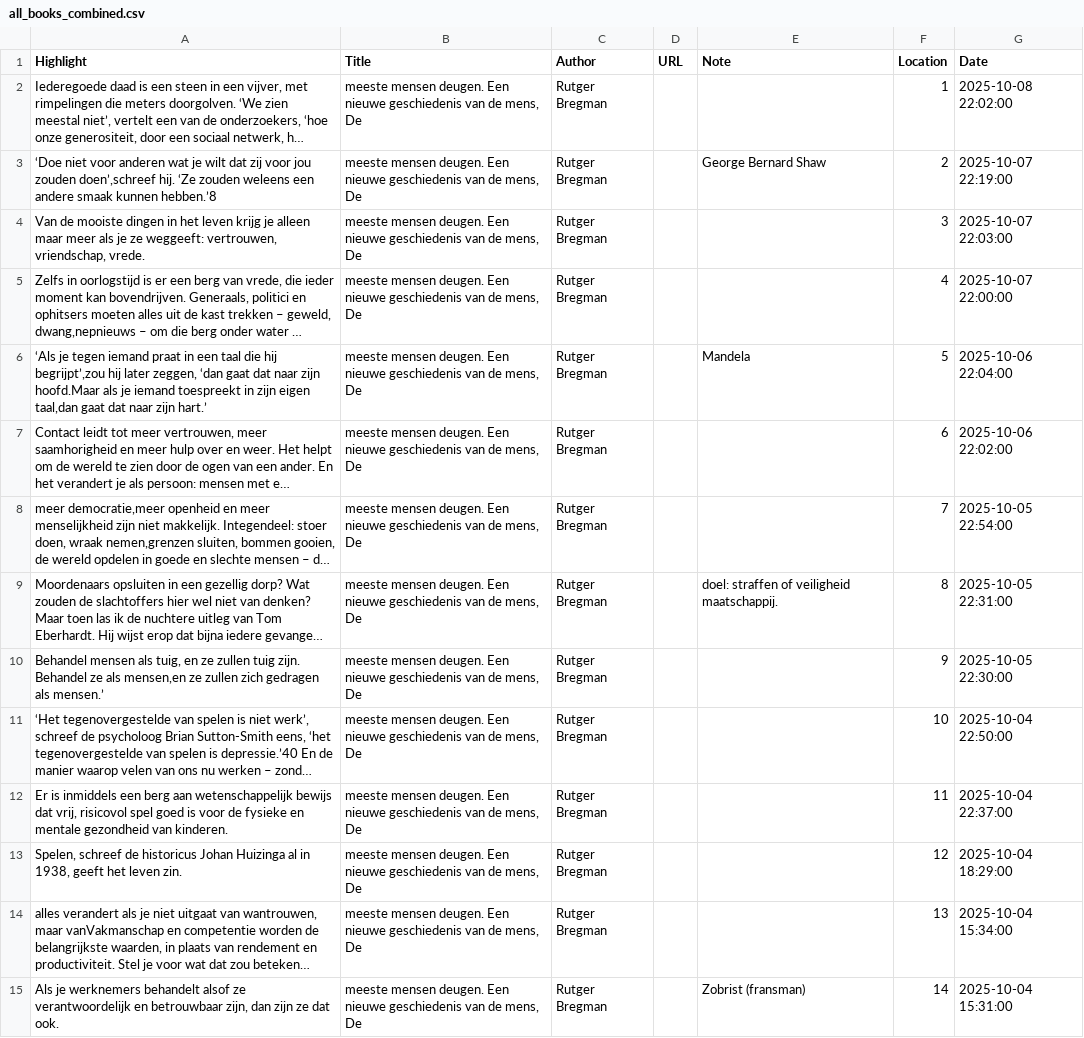
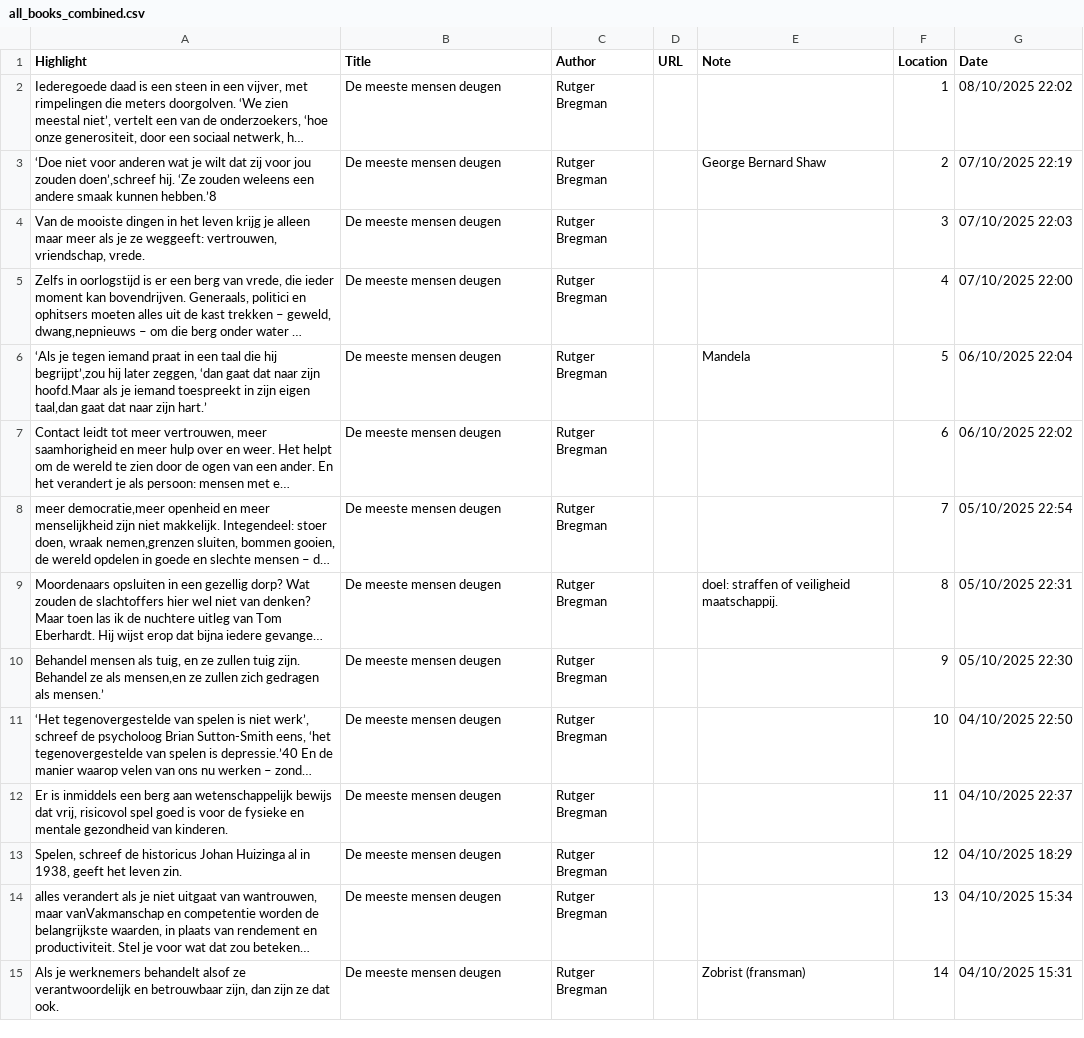
Before and after one commit to wardeiling/Book-notes-html-to-csv, a CSV file: output/all_books_combined.csv, drawn as a sheet; only a part is shown; long unchanged cells end in …; the diff covers the shown part only; the diff names each change by its address in the sheet, - before the commit and + after, or states it on an @@ line.

Commit message:
add explanation on faulty book titles

```diff
--- a/output/all_books_combined.csv
+++ b/output/all_books_combined.csv
-B2:B15 (Title): meeste mensen deugen. Een nieuwe geschiedenis van de mens, De
+B2:B15 (Title): De meeste mensen deugen
-G2 (Date): 2025-10-08 22:02:00
+G2 (Date): 08/10/2025 22:02
-G3 (Date): 2025-10-07 22:19:00
+G3 (Date): 07/10/2025 22:19
-G4 (Date): 2025-10-07 22:03:00
+G4 (Date): 07/10/2025 22:03
-G5 (Date): 2025-10-07 22:00:00
+G5 (Date): 07/10/2025 22:00
-G6 (Date): 2025-10-06 22:04:00
+G6 (Date): 06/10/2025 22:04
-G7 (Date): 2025-10-06 22:02:00
+G7 (Date): 06/10/2025 22:02
-G8 (Date): 2025-10-05 22:54:00
+G8 (Date): 05/10/2025 22:54
-G9 (Date): 2025-10-05 22:31:00
+G9 (Date): 05/10/2025 22:31
-G10 (Date): 2025-10-05 22:30:00
+G10 (Date): 05/10/2025 22:30
-G11 (Date): 2025-10-04 22:50:00
+G11 (Date): 04/10/2025 22:50
-G12 (Date): 2025-10-04 22:37:00
+G12 (Date): 04/10/2025 22:37
-G13 (Date): 2025-10-04 18:29:00
+G13 (Date): 04/10/2025 18:29
-G14 (Date): 2025-10-04 15:34:00
+G14 (Date): 04/10/2025 15:34
-G15 (Date): 2025-10-04 15:31:00
+G15 (Date): 04/10/2025 15:31
```
Also changed, not shown: 137 edited cells elsewhere in this file, 1 other file.
